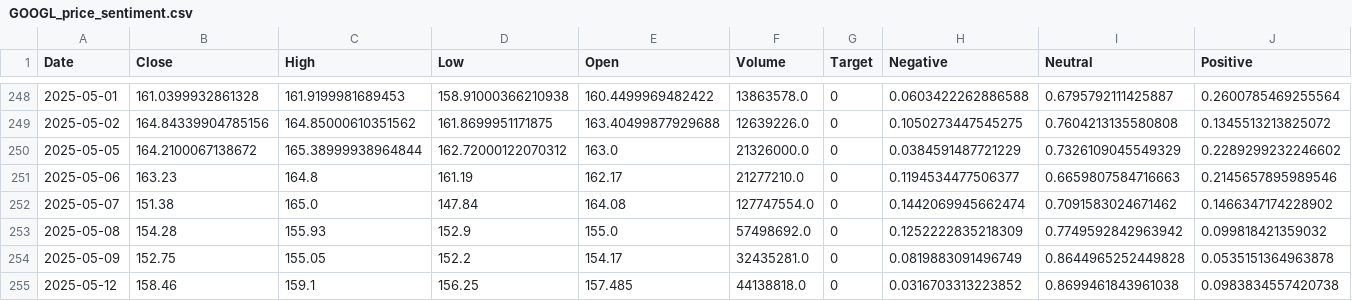
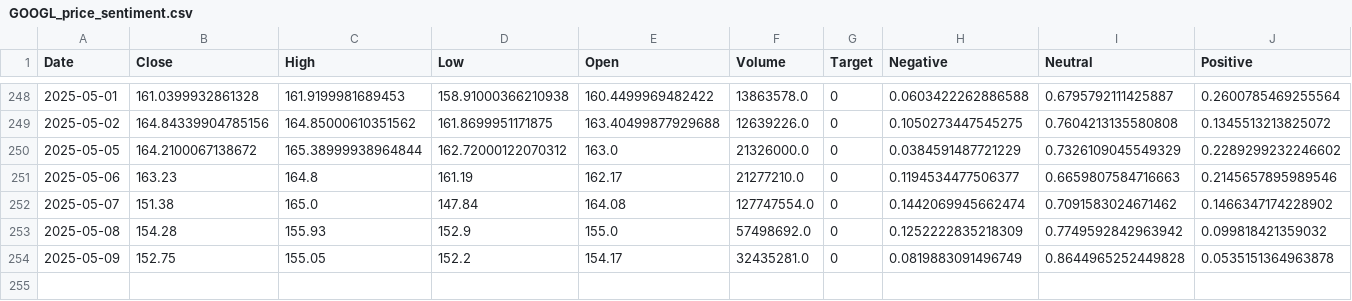
Before and after one commit to ArthurHastings/crypto_model, a CSV file: GOOGL_price_sentiment.csv, drawn as a sheet; only a part is shown, gaps mark what is left out; the diff names each change by its address in the sheet, - before the commit and + after, or states it on an @@ line.

```diff
--- a/GOOGL_price_sentiment.csv
+++ b/GOOGL_price_sentiment.csv
-row 255: 2025-05-12 | 158.46 | 159.1 | 156.25 | 157.485 | 44138818.0 | 0 | 0.0316703313223852 | 0.8699461843961038 | 0.0983834557420738
```
Also changed, not shown: AAPL_price_sentiment.csv, AMD_price_sentiment.csv, 8 other files.
